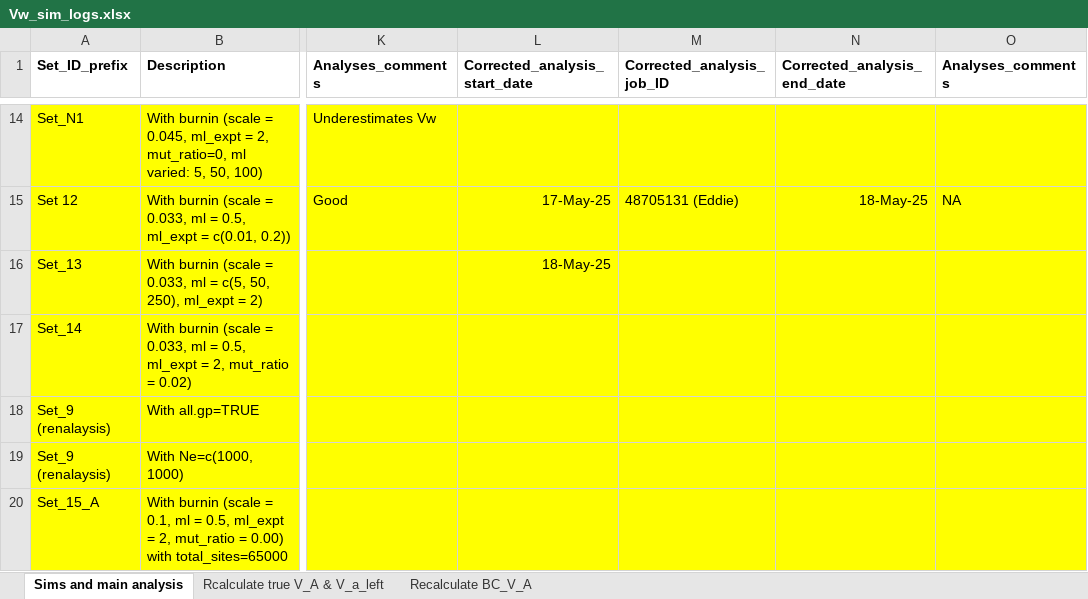
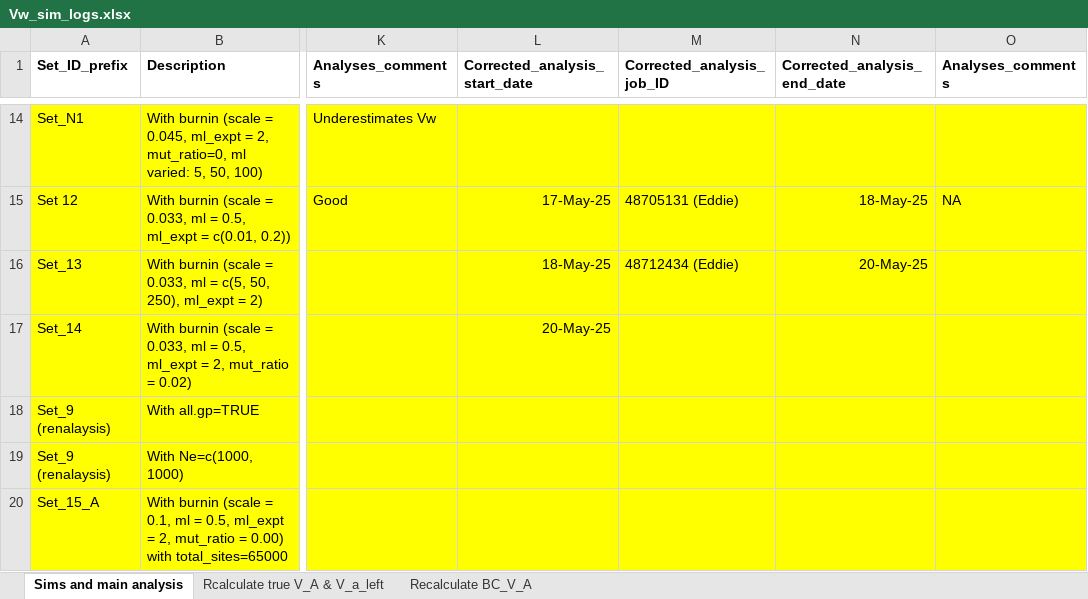
Before and after one commit to manas-ga/Va_simulations, an Excel workbook: 3_logs/Vw_sim_logs.xlsx, sheet Sims and main analysis, drawn as a sheet; only a part is shown, gaps mark what is left out; values as stored, in another font and other column widths than the file's, no borders; the diff names each change by its address in the sheet, - before the commit and + after, or states it on an @@ line.

```diff
--- a/3_logs/Vw_sim_logs.xlsx (sheet Sims and main analysis)
+++ b/3_logs/Vw_sim_logs.xlsx (sheet Sims and main analysis)
-M16 (Corrected_analysis_job_ID): (empty)
+M16 (Corrected_analysis_job_ID): 48712434 (Eddie)
-N16 (Corrected_analysis_end_date): (empty)
+N16 (Corrected_analysis_end_date): 20-May-25
-L17 (Corrected_analysis_start_date): (empty)
+L17 (Corrected_analysis_start_date): 20-May-25
```
Also changed, not shown: 2 other files.
